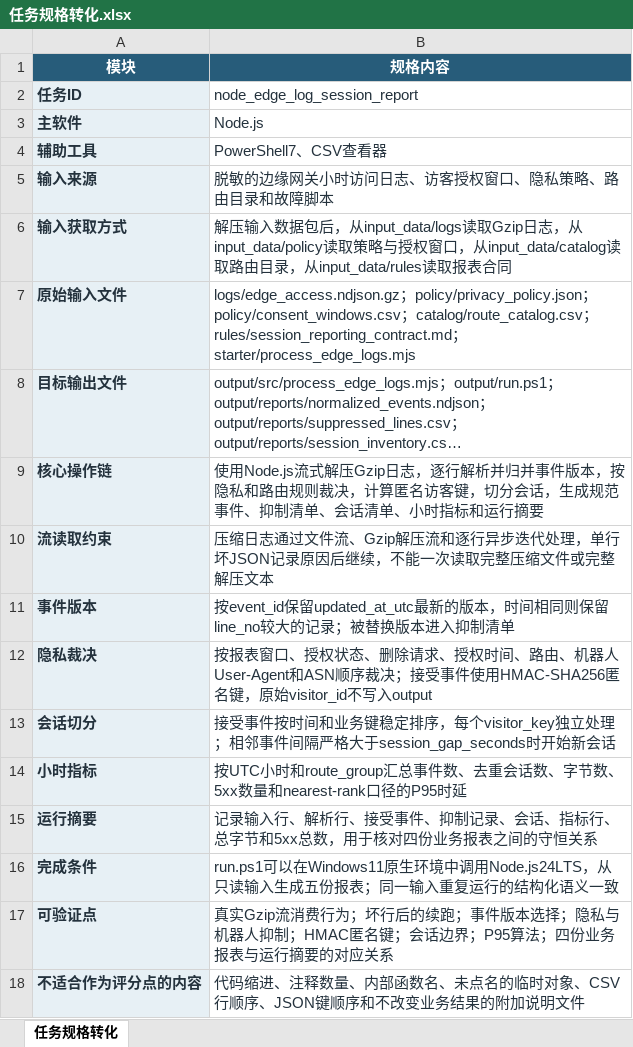
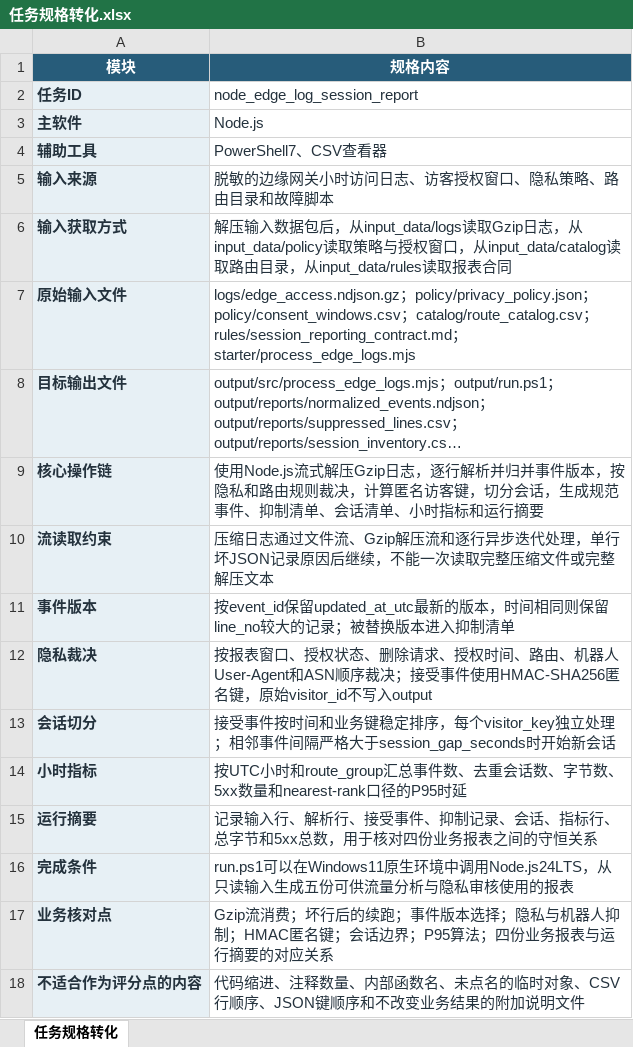
Before and after one commit to CLK123654/ale-q10036-windows-repro, an Excel workbook: artifacts/任务规格转化.xlsx, sheet 任务规格转化, drawn as a sheet; long unchanged cells end in …; values as stored, in another font and other column widths than the file's, no borders; removed rows and columns are numbered as before the commit, all else as after; the diff names each change by its address in the sheet, - before the commit and + after, or states it on an @@ line.

```diff
--- a/artifacts/任务规格转化.xlsx (sheet 任务规格转化)
+++ b/artifacts/任务规格转化.xlsx (sheet 任务规格转化)
-B16 (规格内容): …生成五份报表；同一输入重复运行的结构化语义一致
+B16 (规格内容): …生成五份可供流量分析与隐私审核使用的报表
-row 17: 可验证点 | 真实Gzip流消费行为；坏行后的续跑；事件版本选择；隐私与机器人抑制；HMAC匿名键；会话边界；P95算法；四份业务报表与运行摘要的对应关系
+row 17: 业务核对点 | Gzip流消费；坏行后的续跑；事件版本选择；隐私与机器人抑制；HMAC匿名键；会话边界；P95算法；四份业务报表与运行摘要的对应关系
```
Also changed, not shown: artifacts/关键标准答案.xlsx, 14 other files.
